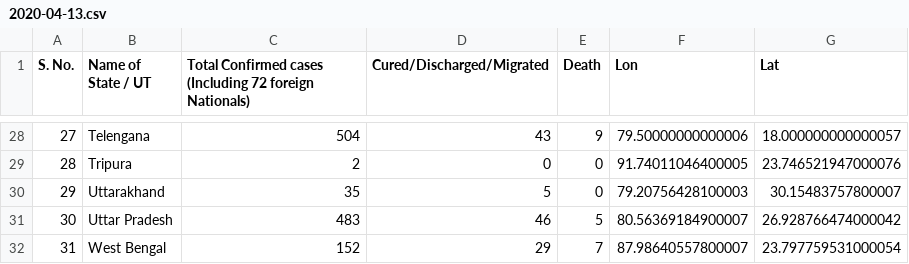
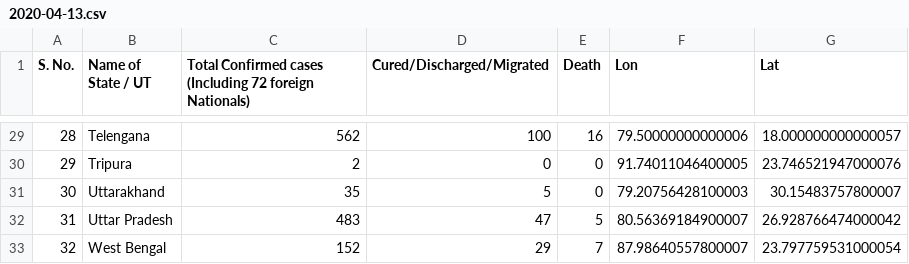
Before and after one commit to armsp/covid19.in, a CSV file: datasets/statewise_distribution/2020-04-13.csv, drawn as a sheet; only a part is shown, gaps mark what is left out; addresses are those after the commit; the diff covers the shown part only; the diff names each change by its address in the sheet, - before the commit and + after, or states it on an @@ line.

```diff
--- a/datasets/statewise_distribution/2020-04-13.csv
+++ b/datasets/statewise_distribution/2020-04-13.csv
@@ column A (S. No.) renumbered from row 24 down @@
-C29: 504
+C29: 562
-D29 (Cured/Discharged/Migrated): 43
+D29 (Cured/Discharged/Migrated): 100
-E29 (Death): 9
+E29 (Death): 16
-D32 (Cured/Discharged/Migrated): 46
+D32 (Cured/Discharged/Migrated): 47
```
Also changed, not shown: 1 added row and 16 edited cells elsewhere in this file, datasets/timeseries_records/cases_deaths_recoveries_timeseries.csv, 3 other files.
